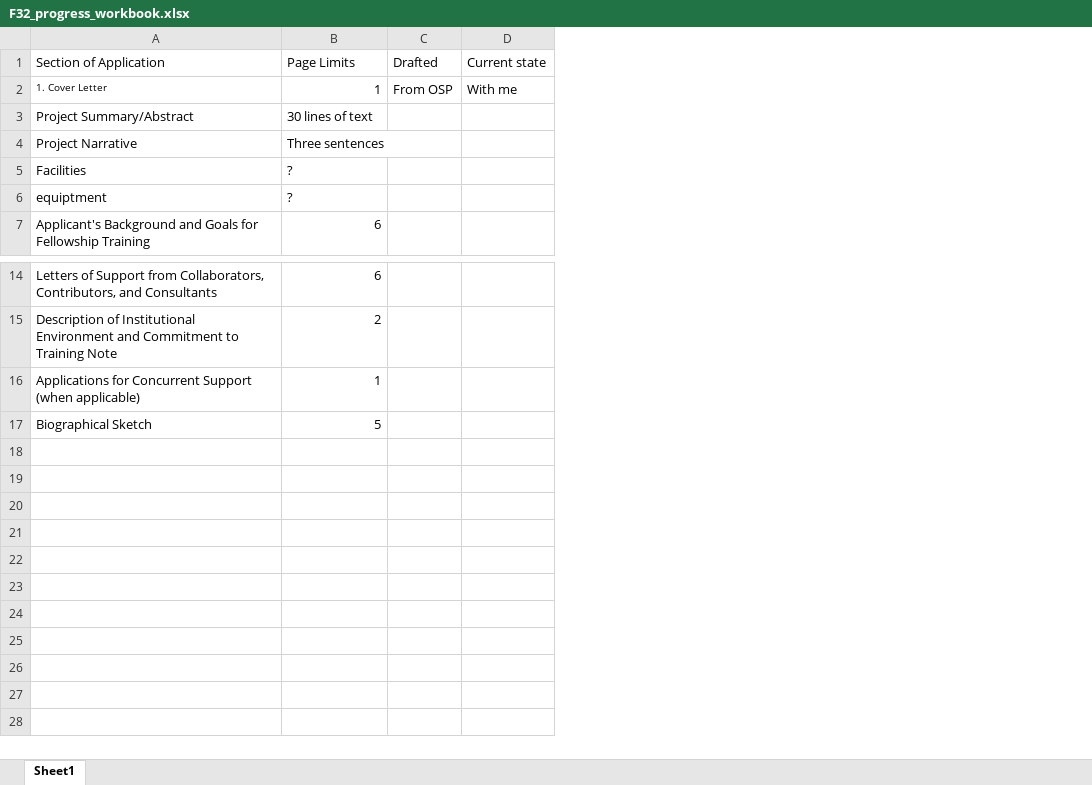
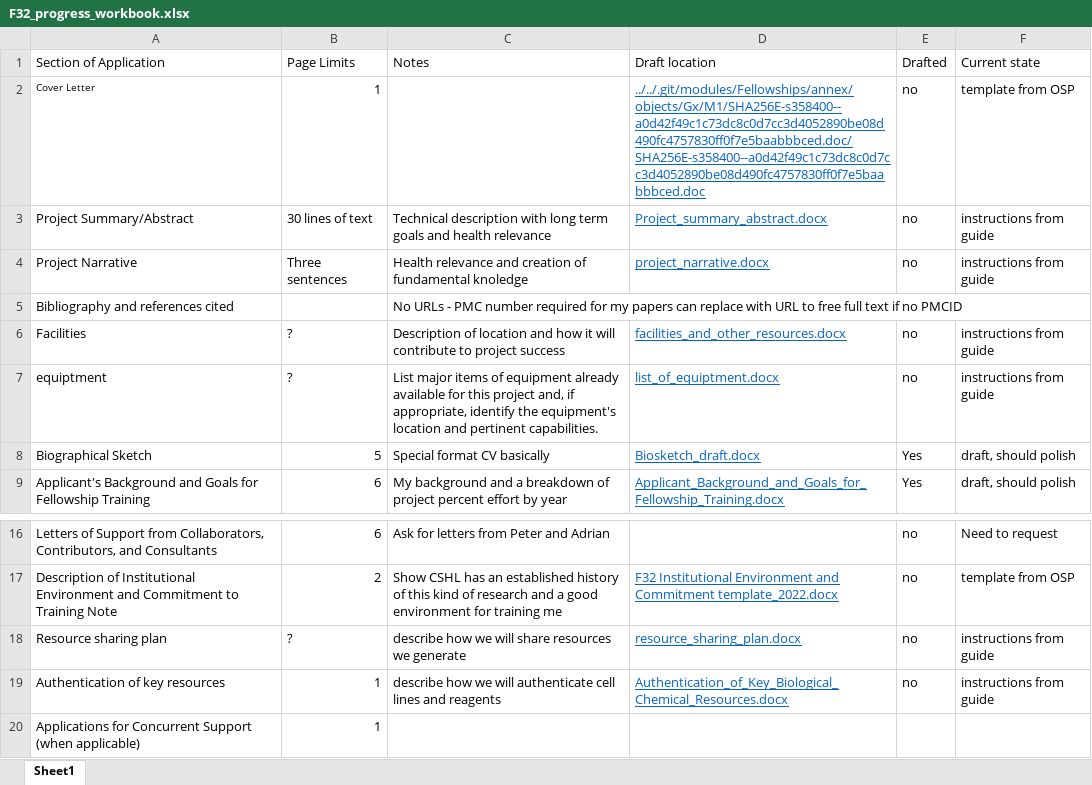
Before and after one commit to jackdesmarais/Fellowships, an Excel workbook: 2023_08_08_sub_F32/F32_progress_workbook.xlsx, sheet Sheet1, drawn as a sheet; only a part is shown, gaps mark what is left out; values as stored, in another font and other column widths than the file's, no borders; table styles not drawn; removed rows and columns are numbered as before the commit, all else as after; the diff names each change by its address in the sheet, - before the commit and + after, or states it on an @@ line.

```diff
--- a/2023_08_08_sub_F32/F32_progress_workbook.xlsx (sheet Sheet1)
+++ b/2023_08_08_sub_F32/F32_progress_workbook.xlsx (sheet Sheet1)
-column C (Drafted), row 2: From OSP
-column D (Current state), row 2: With me
+column C (Notes), rows 3-4: Technical description with long term goals and health relevance | Health relevance and creation of fundamental knoledge; rows 6-7: Description of location and how it will contribute to project success | List major items of equipment already available for this project and, if appropriate, identify the equipment's location and pertinent capabilities.; row 9: My background and a breakdown of project percent effort by year; rows 16-17: Ask for letters from Peter and Adrian | Show CSHL has an established history of this kind of research and a good environment for training me
+column D (Draft location), rows 2-4: ../../.git/modules/Fellowships/annex/objects/Gx/M1/SHA256E-s358400--a0d42f49c1c73dc8c0d7cc3d4052890be08d490fc4757830ff0f7e5baabbbced.doc/SHA256E-s358400--a0d42f49c1c73dc8c0d7cc3d4052890be08d490fc4757830ff0f7e5baabbbced.doc | Project_summary_abstract.docx | project_narrative.docx; rows 6-7: facilities_and_other_resources.docx | list_of_equiptment.docx; row 9: Applicant_Background_and_Goals_for_Fellowship_Training.docx; row 17: F32 Institutional Environment and Commitment template_2022.docx
+column E (Drafted), rows 2-4: all no; rows 6-7: no | no; row 9: Yes; rows 16-17: no | no
+column F (Current state), rows 2-4: template from OSP | instructions from guide | instructions from guide; rows 6-7: instructions from guide | instructions from guide; row 9: draft, should polish; rows 16-17: Need to request | template from OSP
-A2 (Section of Application): 1. Cover Letter
+A2 (Section of Application): Cover Letter
+row 5: Bibliography and references cited |  | No URLs - PMC number required for my papers can replace with URL to free full text if no PMCID
@@ row 17 moved to row 8: Biographical Sketch @@
+row 18: Resource sharing plan | ? | describe how we will share resources we generate | resource_sharing_plan.docx | no | instructions from guide
+row 19: Authentication of key resources | 1 | describe how we will authenticate cell lines and reagents | Authentication_of_Key_Biological_Chemical_Resources.docx | no | instructions from guide
```
Also changed, not shown: 1 other file.
